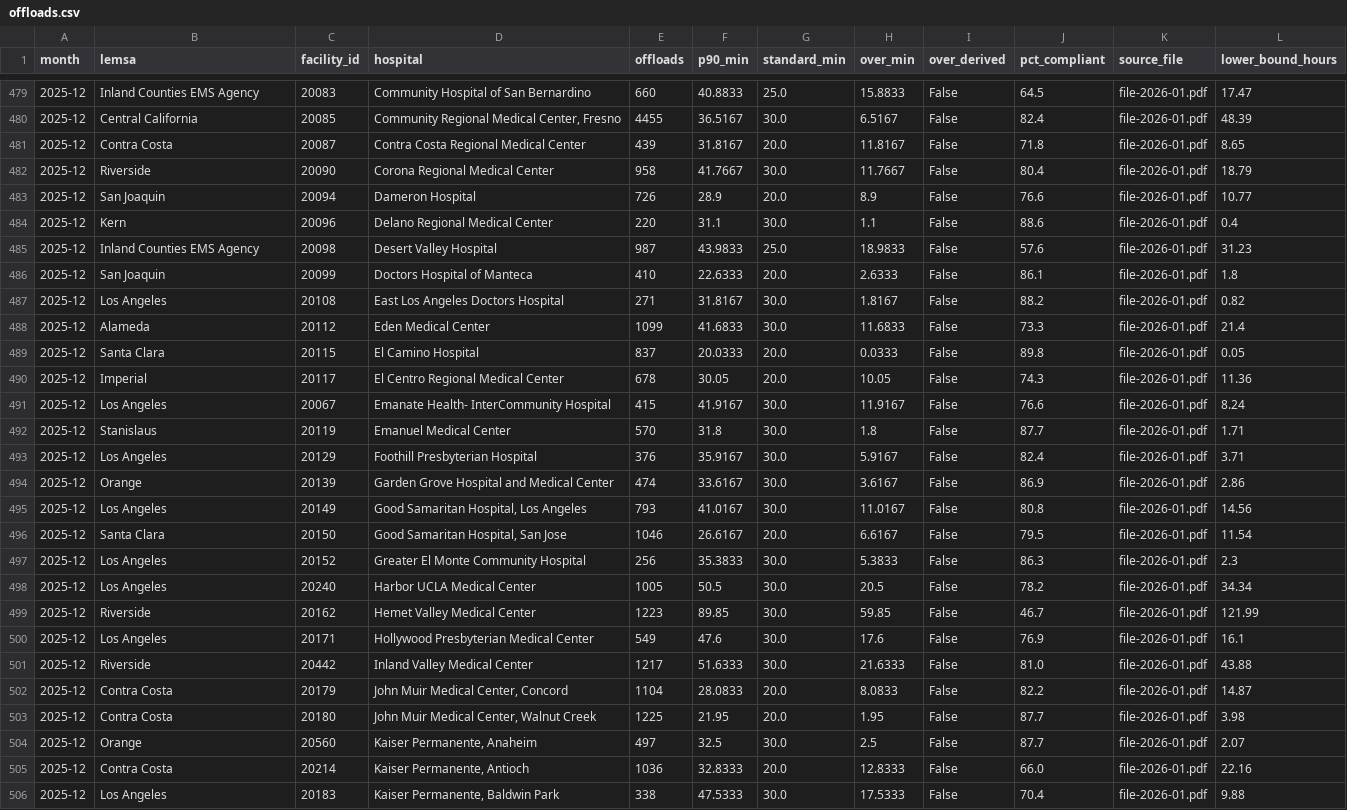
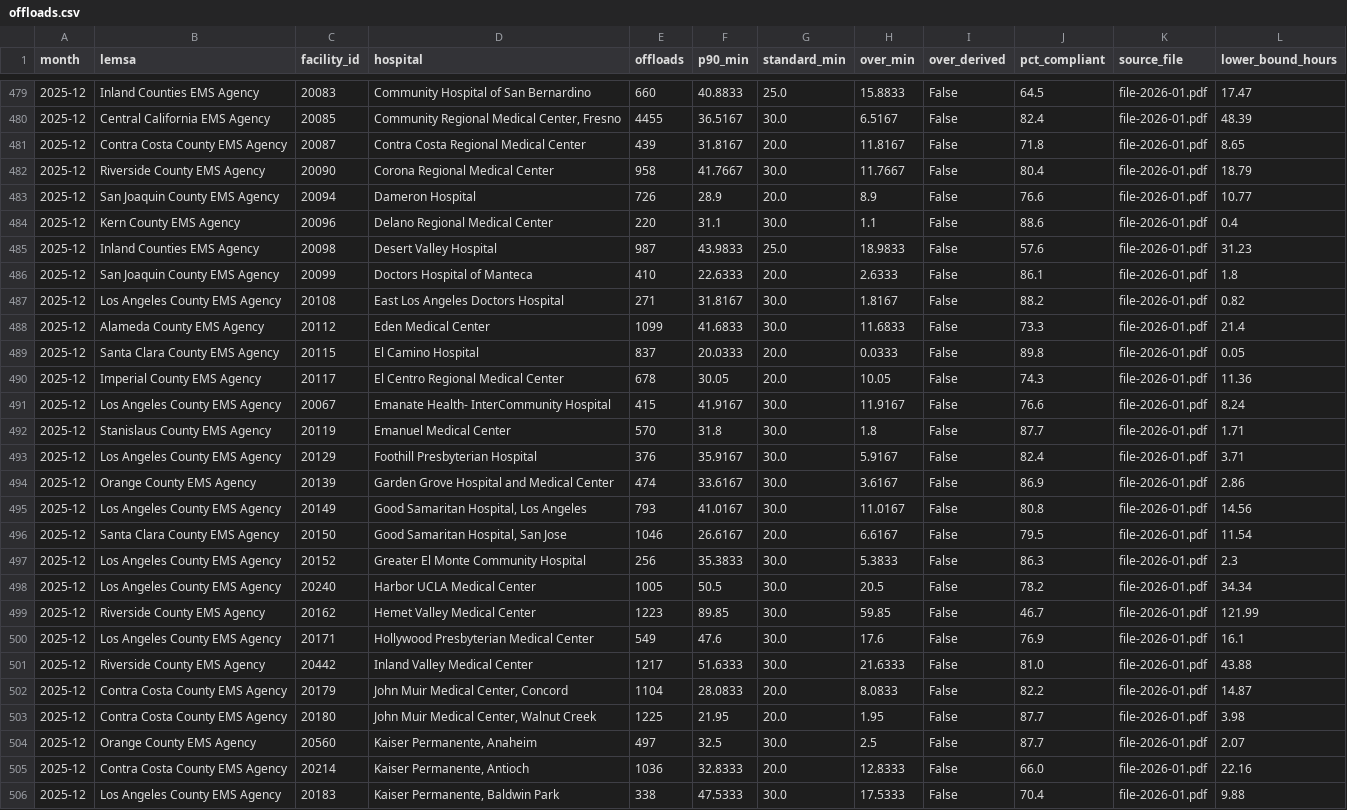
Before and after one commit to palashraks-afk/OffLoad, a CSV file: data/processed/offloads.csv, drawn as a sheet; only a part is shown, gaps mark what is left out; the diff covers the shown part only; the diff names each change by its address in the sheet, - before the commit and + after, or states it on an @@ line.

```diff
--- a/data/processed/offloads.csv
+++ b/data/processed/offloads.csv
-B480 (lemsa): Central California
+B480 (lemsa): Central California EMS Agency
-B481 (lemsa): Contra Costa
+B481 (lemsa): Contra Costa County EMS Agency
-B482 (lemsa): Riverside
+B482 (lemsa): Riverside County EMS Agency
-B483 (lemsa): San Joaquin
+B483 (lemsa): San Joaquin County EMS Agency
-B484 (lemsa): Kern
+B484 (lemsa): Kern County EMS Agency
-B486 (lemsa): San Joaquin
+B486 (lemsa): San Joaquin County EMS Agency
-B487 (lemsa): Los Angeles
+B487 (lemsa): Los Angeles County EMS Agency
-B488 (lemsa): Alameda
+B488 (lemsa): Alameda County EMS Agency
-B489 (lemsa): Santa Clara
+B489 (lemsa): Santa Clara County EMS Agency
-B490 (lemsa): Imperial
+B490 (lemsa): Imperial County EMS Agency
-B491 (lemsa): Los Angeles
+B491 (lemsa): Los Angeles County EMS Agency
-B492 (lemsa): Stanislaus
+B492 (lemsa): Stanislaus County EMS Agency
-B493 (lemsa): Los Angeles
+B493 (lemsa): Los Angeles County EMS Agency
-B494 (lemsa): Orange
+B494 (lemsa): Orange County EMS Agency
-B495 (lemsa): Los Angeles
+B495 (lemsa): Los Angeles County EMS Agency
-B496 (lemsa): Santa Clara
+B496 (lemsa): Santa Clara County EMS Agency
-B497:B498 (lemsa): Los Angeles
+B497:B498 (lemsa): Los Angeles County EMS Agency
-B499 (lemsa): Riverside
+B499 (lemsa): Riverside County EMS Agency
-B500 (lemsa): Los Angeles
+B500 (lemsa): Los Angeles County EMS Agency
-B501 (lemsa): Riverside
+B501 (lemsa): Riverside County EMS Agency
-B502:B503 (lemsa): Contra Costa
+B502:B503 (lemsa): Contra Costa County EMS Agency
-B504 (lemsa): Orange
+B504 (lemsa): Orange County EMS Agency
-B505 (lemsa): Contra Costa
+B505 (lemsa): Contra Costa County EMS Agency
-B506 (lemsa): Los Angeles
+B506 (lemsa): Los Angeles County EMS Agency
```
Also changed, not shown: 125 edited cells elsewhere in this file, site/data/offloads.csv, 19 other files.
